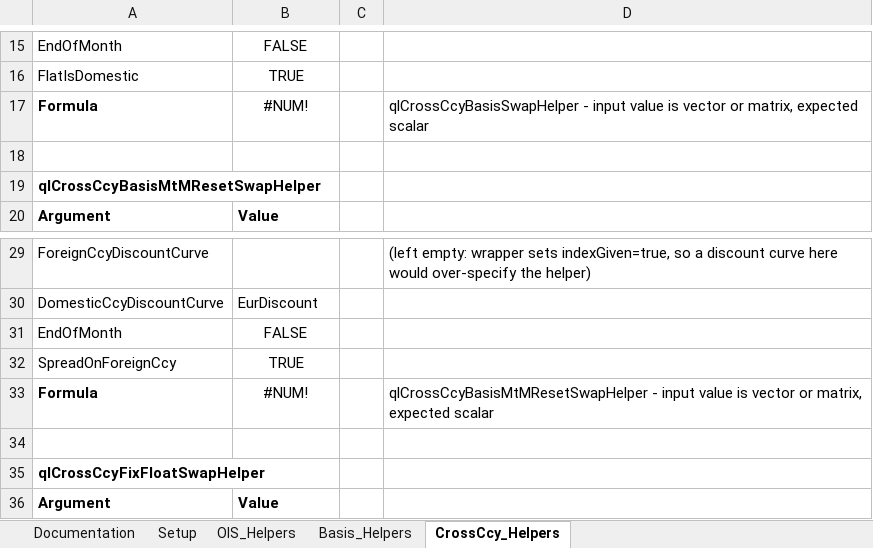
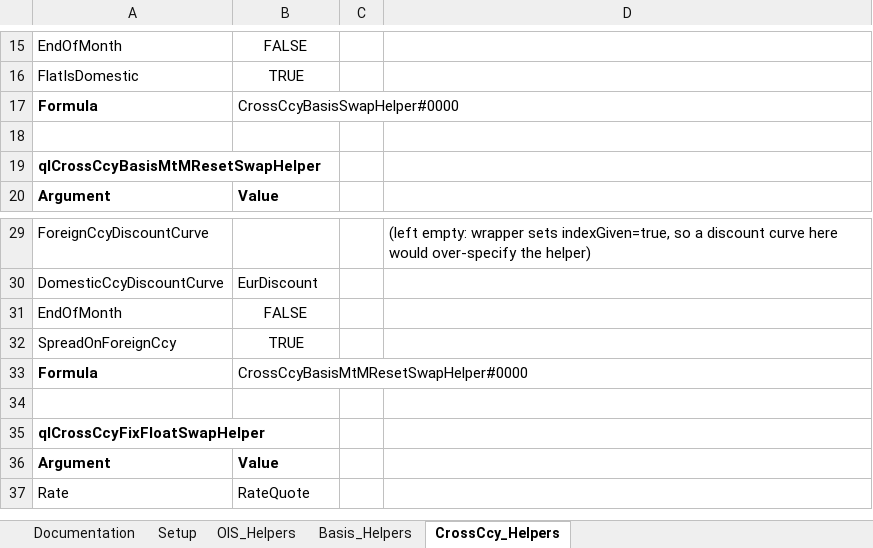
Before and after one commit to OpenSourceRisk/QuantLibAddIn, an Excel workbook: QuantLibXL/StandaloneExamples/QuantExt/QuantExtRateHelpers.xlsx, sheet CrossCcy_Helpers, drawn as a sheet; only a part is shown, gaps mark what is left out; the shorter side is filled out with more unchanged rows; values as stored, in another font and other column widths than the file's, no borders; the diff names each change by its address in the sheet, - before the commit and + after, or states it on an @@ line.

Commit message:
ACADIAQPR-14118: Replicate ORE Cross_Currency_Swap_rebalancing in QuantLibXL
Add the XccySwapRebalancing.xlsx example workbook, which rebuilds the USD and EUR curves (FedFunds, EONIA, LIBOR-3M/6M, EURIBOR-3M/6M, EUR-IN-USD) and the resetting EUR/USD cross-currency swap using QuantExt functionality only, matching ORE's NPV exactly and its cashflows to output precision. Extend the wrapped QuantExt rate helpers with the index-given flags and the FX settlement days, FX calendar and telescopic value date parameters needed for the replication, add the 30/360 (USA) day counter, and rename some helper parameters to fit the gensrc length limit.

```diff
--- a/QuantLibXL/StandaloneExamples/QuantExt/QuantExtRateHelpers.xlsx (sheet CrossCcy_Helpers)
+++ b/QuantLibXL/StandaloneExamples/QuantExt/QuantExtRateHelpers.xlsx (sheet CrossCcy_Helpers)
-B17: #NUM!
+B17: CrossCcyBasisSwapHelper#0000
-B17 alignment: center
+B17 alignment: left
-D17: qlCrossCcyBasisSwapHelper - input value is vector or matrix, expected scalar
+D17: (empty)
-B33: #NUM!
+B33: CrossCcyBasisMtMResetSwapHelper#0000
-B33 alignment: center
+B33 alignment: left
-D33: qlCrossCcyBasisMtMResetSwapHelper - input value is vector or matrix, expected scalar
+D33: (empty)
```
Also changed, not shown: sheet Basis_Helpers, 6 other files.
